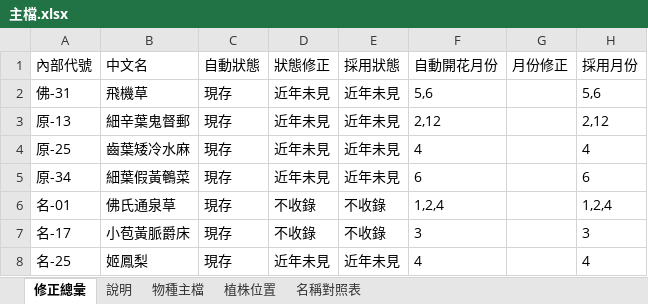
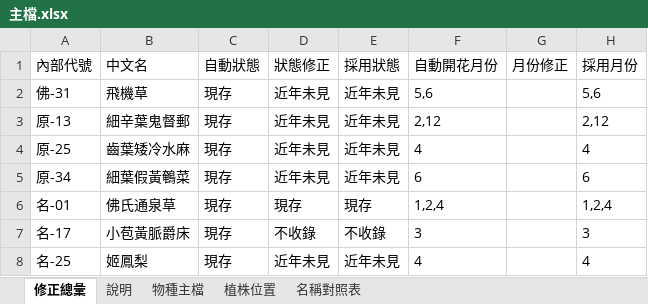
Before and after one commit to yoserchen/smallflower-web, an Excel workbook: tools/data/主檔.xlsx, sheet 修正總彙, drawn as a sheet; only a part is shown; values as stored, in another font and other column widths than the file's, no borders; charts and pictures not drawn; the diff names each change by its address in the sheet, - before the commit and + after, or states it on an @@ line.

```diff
--- a/tools/data/主檔.xlsx (sheet 修正總彙)
+++ b/tools/data/主檔.xlsx (sheet 修正總彙)
-D6 (狀態修正): 不收錄
+D6 (狀態修正): 現存
-E6 (採用狀態): 不收錄
+E6 (採用狀態): 現存
```
Also changed, not shown: sheet 物種主檔, sheet 名稱對照表, 11 other files.
